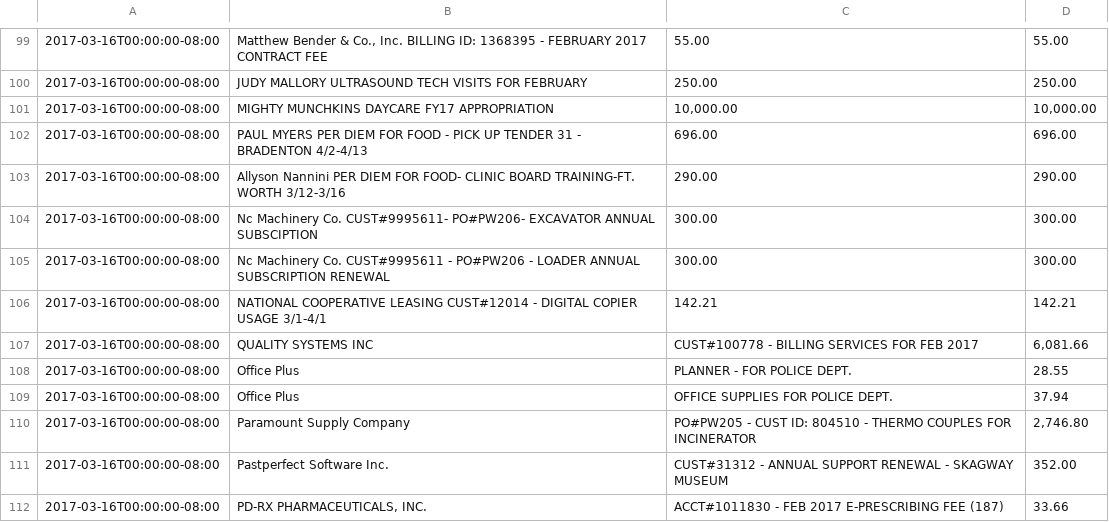
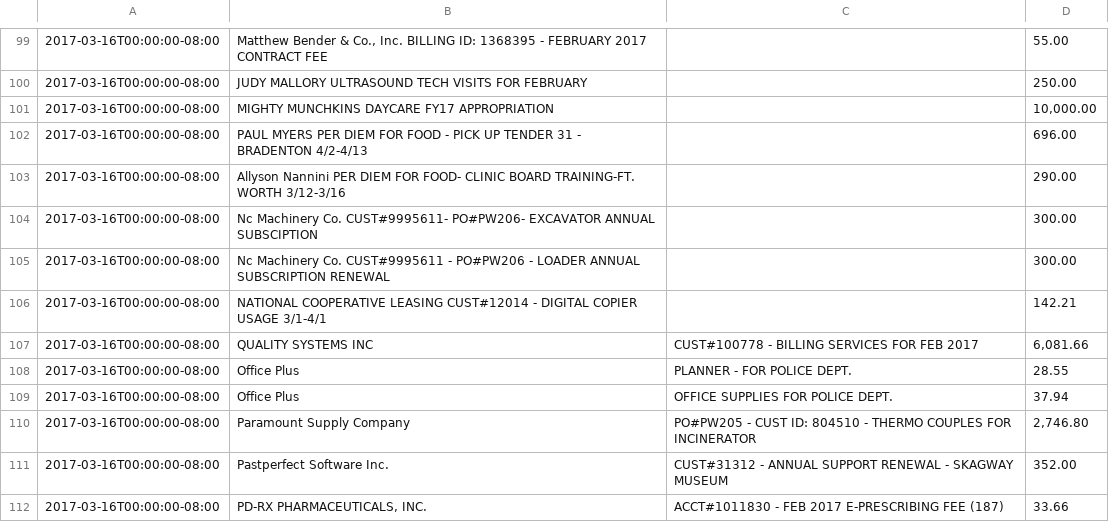
Before and after one commit to simonv3/skagway-running-checks, a CSV file: check-runs/03-16-17.csv, drawn as a sheet; only a part is shown, gaps mark what is left out; the diff covers the shown part only.

```diff
--- a/check-runs/03-16-17.csv
+++ b/check-runs/03-16-17.csv
@@ -99,9 +99,9 @@
-2017-03-16T00:00:00-08:00,"Matthew Bender & Co., Inc. BILLING ID: 1368395 - FEBRUARY 2017 CONTRACT FEE",55.00,55.00
-2017-03-16T00:00:00-08:00,JUDY MALLORY ULTRASOUND TECH VISITS FOR FEBRUARY,250.00,250.00
-2017-03-16T00:00:00-08:00,MIGHTY MUNCHKINS DAYCARE FY17 APPROPRIATION,"10,000.00","10,000.00"
-2017-03-16T00:00:00-08:00,PAUL MYERS PER DIEM FOR FOOD - PICK UP TENDER 31 - BRADENTON 4/2-4/13,696.00,696.00
-2017-03-16T00:00:00-08:00,Allyson Nannini PER DIEM FOR FOOD- CLINIC BOARD TRAINING-FT. WORTH 3/12-3/16,290.00,290.00
-2017-03-16T00:00:00-08:00,Nc Machinery Co. CUST#9995611- PO#PW206- EXCAVATOR ANNUAL SUBSCIPTION,300.00,300.00
-2017-03-16T00:00:00-08:00,Nc Machinery Co. CUST#9995611 - PO#PW206 - LOADER ANNUAL SUBSCRIPTION RENEWAL,300.00,300.00
-2017-03-16T00:00:00-08:00,NATIONAL COOPERATIVE LEASING CUST#12014 - DIGITAL COPIER USAGE 3/1-4/1,142.21,142.21
+2017-03-16T00:00:00-08:00,"Matthew Bender & Co., Inc. BILLING ID: 1368395 - FEBRUARY 2017 CONTRACT FEE",,55.00
+2017-03-16T00:00:00-08:00,JUDY MALLORY ULTRASOUND TECH VISITS FOR FEBRUARY,,250.00
+2017-03-16T00:00:00-08:00,MIGHTY MUNCHKINS DAYCARE FY17 APPROPRIATION,,"10,000.00"
+2017-03-16T00:00:00-08:00,PAUL MYERS PER DIEM FOR FOOD - PICK UP TENDER 31 - BRADENTON 4/2-4/13,,696.00
+2017-03-16T00:00:00-08:00,Allyson Nannini PER DIEM FOR FOOD- CLINIC BOARD TRAINING-FT. WORTH 3/12-3/16,,290.00
+2017-03-16T00:00:00-08:00,Nc Machinery Co. CUST#9995611- PO#PW206- EXCAVATOR ANNUAL SUBSCIPTION,,300.00
+2017-03-16T00:00:00-08:00,Nc Machinery Co. CUST#9995611 - PO#PW206 - LOADER ANNUAL SUBSCRIPTION RENEWAL,,300.00
+2017-03-16T00:00:00-08:00,NATIONAL COOPERATIVE LEASING CUST#12014 - DIGITAL COPIER USAGE 3/1-4/1,,142.21
 2017-03-16T00:00:00-08:00,QUALITY SYSTEMS INC,CUST#100778 - BILLING SERVICES FOR FEB 2017,"6,081.66"
```
Also changed, not shown: 28 edited cells elsewhere in this file, 1 other file.
